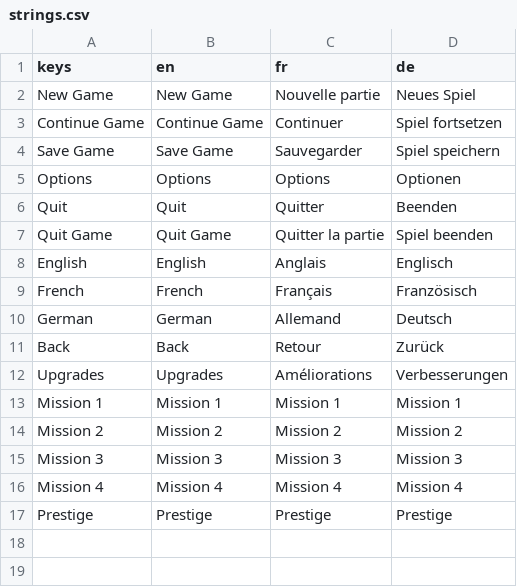
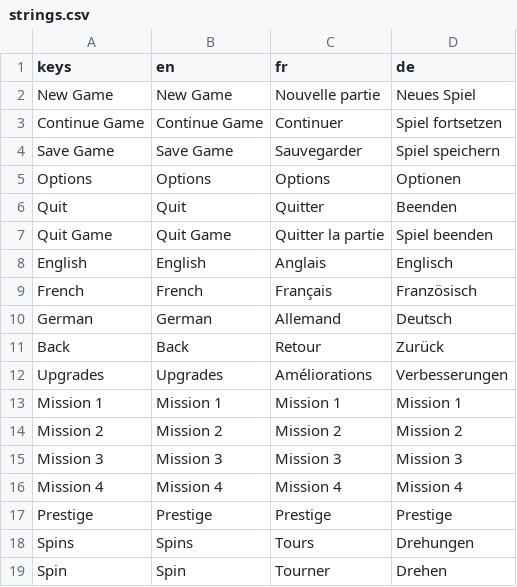
Before and after one commit to SorenKronborg/CasinoSlots, a CSV file: localization/strings.csv, drawn as a sheet.

```diff
--- a/localization/strings.csv
+++ b/localization/strings.csv
@@ -17 +17,3 @@ Mission 4,Mission 4,Mission 4,Mission 4
 Prestige,Prestige,Prestige,Prestige
+Spins,Spins,Tours,Drehungen
+Spin,Spin,Tourner,Drehen
```
Also changed, not shown: 6 other files.
